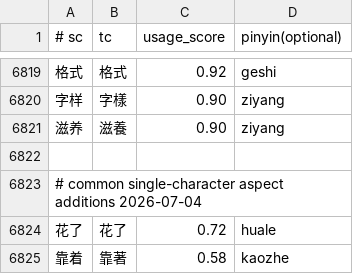
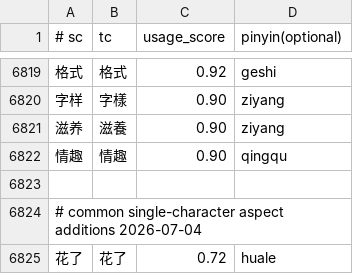
Before and after one commit to shenmin/cassotis-lexicon, a TSV file: manifests/curated_daily_phrases.tsv, drawn as a sheet; only a part is shown, gaps mark what is left out; the shorter side is filled out with more unchanged rows; the diff names each change by its address in the sheet, - before the commit and + after, or states it on an @@ line.

```diff
--- a/manifests/curated_daily_phrases.tsv
+++ b/manifests/curated_daily_phrases.tsv
+row 6822: 情趣 | 情趣 | 0.90 | qingqu
```
Also changed, not shown: manifests/curated_daily_supplement_phrases.tsv, manifests/regression_samples.sc.tsv, 7 other files.
